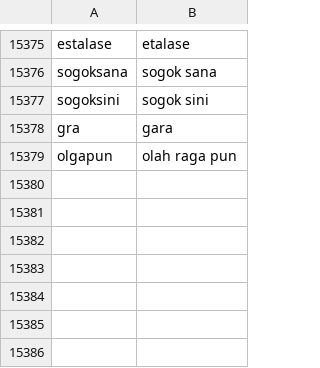
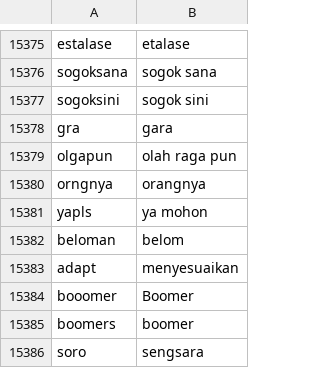
Before and after one commit to FirmanFrezyPradana/SiGenZ-Sentimen, a CSV file: static/kamus/normalisasi-new.csv, drawn as a sheet; only a part is shown, gaps mark what is left out; the diff names each change by its address in the sheet, - before the commit and + after, or states it on an @@ line.

```diff
--- a/static/kamus/normalisasi-new.csv
+++ b/static/kamus/normalisasi-new.csv
+row 15380: orngnya | orangnya
+row 15381: yapls | ya mohon
+row 15382: beloman | belom
+row 15383: adapt | menyesuaikan
+row 15384: booomer | Boomer
+row 15385: boomers | boomer
+row 15386: soro | sengsara
```
Also changed, not shown: 20 other files.
